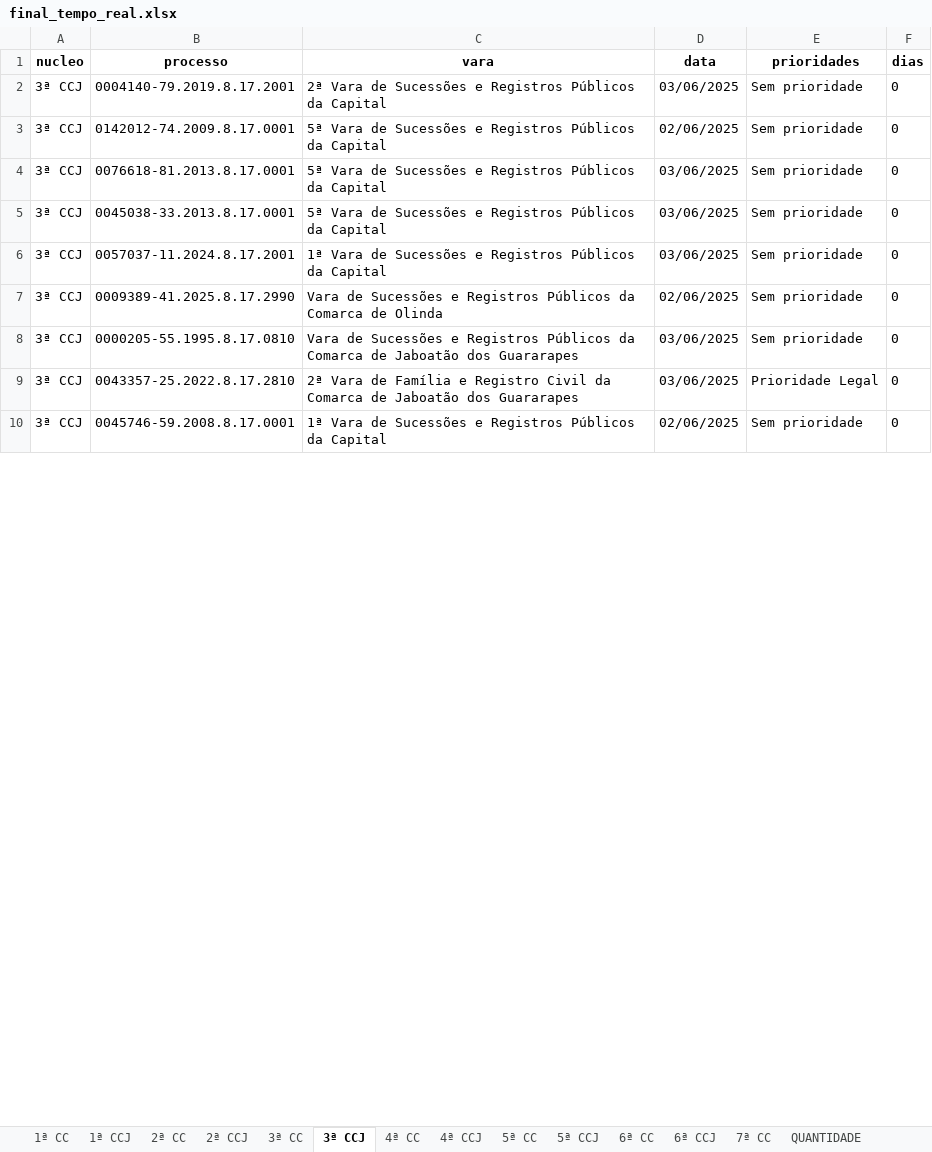
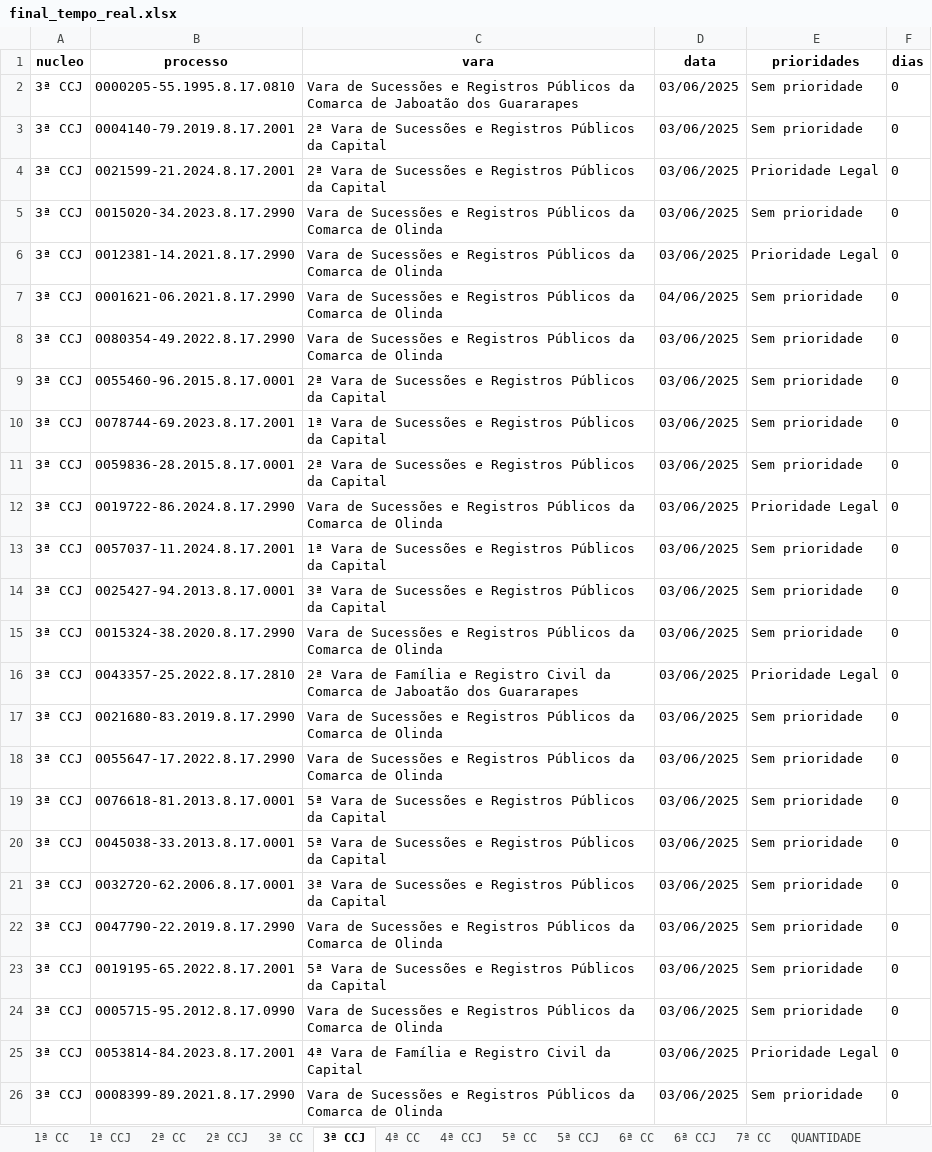
Before and after one commit to Fasri/analise_de, an Excel workbook: final_tempo_real.xlsx, sheet 3ª CCJ, drawn as a sheet; only a part is shown; values as stored, in another font and other column widths than the file's, no borders; addresses are those after the commit; the diff covers the shown part only; the diff names each change by its address in the sheet, - before the commit and + after, or states it on an @@ line.

```diff
--- a/final_tempo_real.xlsx (sheet 3ª CCJ)
+++ b/final_tempo_real.xlsx (sheet 3ª CCJ)
+row 2: 3ª CCJ | 0000205-55.1995.8.17.0810 | Vara de Sucessões e Registros Públicos da Comarca de Jaboatão dos Guararapes | 03/06/2025 | Sem prioridade | 0
+row 4: 3ª CCJ | 0021599-21.2024.8.17.2001 | 2ª Vara de Sucessões e Registros Públicos da Capital | 03/06/2025 | Prioridade Legal | 0
+row 5: 3ª CCJ | 0015020-34.2023.8.17.2990 | Vara de Sucessões e Registros Públicos da Comarca de Olinda | 03/06/2025 | Sem prioridade | 0
+row 6: 3ª CCJ | 0012381-14.2021.8.17.2990 | Vara de Sucessões e Registros Públicos da Comarca de Olinda | 03/06/2025 | Prioridade Legal | 0
+row 7: 3ª CCJ | 0001621-06.2021.8.17.2990 | Vara de Sucessões e Registros Públicos da Comarca de Olinda | 04/06/2025 | Sem prioridade | 0
+row 8: 3ª CCJ | 0080354-49.2022.8.17.2990 | Vara de Sucessões e Registros Públicos da Comarca de Olinda | 03/06/2025 | Sem prioridade | 0
+row 9: 3ª CCJ | 0055460-96.2015.8.17.0001 | 2ª Vara de Sucessões e Registros Públicos da Capital | 03/06/2025 | Sem prioridade | 0
+row 10: 3ª CCJ | 0078744-69.2023.8.17.2001 | 1ª Vara de Sucessões e Registros Públicos da Capital | 03/06/2025 | Sem prioridade | 0
+row 11: 3ª CCJ | 0059836-28.2015.8.17.0001 | 2ª Vara de Sucessões e Registros Públicos da Capital | 03/06/2025 | Sem prioridade | 0
+row 12: 3ª CCJ | 0019722-86.2024.8.17.2990 | Vara de Sucessões e Registros Públicos da Comarca de Olinda | 03/06/2025 | Prioridade Legal | 0
+row 13: 3ª CCJ | 0057037-11.2024.8.17.2001 | 1ª Vara de Sucessões e Registros Públicos da Capital | 03/06/2025 | Sem prioridade | 0
-B14 (processo): 0142012-74.2009.8.17.0001
+B14 (processo): 0025427-94.2013.8.17.0001
-C14 (vara): 5ª Vara de…
+C14 (vara): 3ª Vara de…
-D14 (data): 02/06/2025
+D14 (data): 03/06/2025
+row 15: 3ª CCJ | 0015324-38.2020.8.17.2990 | Vara de Sucessões e Registros Públicos da Comarca de Olinda | 03/06/2025 | Sem prioridade | 0
+row 16: 3ª CCJ | 0043357-25.2022.8.17.2810 | 2ª Vara de Família e Registro Civil da Comarca de Jaboatão dos Guararapes | 03/06/2025 | Prioridade Legal | 0
+row 17: 3ª CCJ | 0021680-83.2019.8.17.2990 | Vara de Sucessões e Registros Públicos da Comarca de Olinda | 03/06/2025 | Sem prioridade | 0
+row 18: 3ª CCJ | 0055647-17.2022.8.17.2990 | Vara de Sucessões e Registros Públicos da Comarca de Olinda | 03/06/2025 | Sem prioridade | 0
-B21 (processo): 0057037-11.2024.8.17.2001
+B21 (processo): 0032720-62.2006.8.17.0001
-C21 (vara): 1ª Vara de…
+C21 (vara): 3ª Vara de…
-B22 (processo): 0009389-41.2025.8.17.2990
+B22 (processo): 0047790-22.2019.8.17.2990
-D22 (data): 02/06/2025
+D22 (data): 03/06/2025
+row 23: 3ª CCJ | 0019195-65.2022.8.17.2001 | 5ª Vara de Sucessões e Registros Públicos da Capital | 03/06/2025 | Sem prioridade | 0
-B24 (processo): 0000205-55.1995.8.17.0810
+B24 (processo): 0005715-95.2012.8.17.0990
-C24 (vara): …Comarca de Jaboatão dos Guararapes
+C24 (vara): …Comarca de Olinda
-B25 (processo): 0043357-25.2022.8.17.2810
+B25 (processo): 0053814-84.2023.8.17.2001
-C25 (vara): 2ª Vara de Família e Registro Civil da Comarca de Jaboatão dos Guararapes
+C25 (vara): 4ª Vara de Família e Registro Civil da Capital
-B26 (processo): 0045746-59.2008.8.17.0001
+B26 (processo): 0008399-89.2021.8.17.2990
-C26 (vara): 1ª Vara de Sucessões e Registros Públicos da Capital
+C26 (vara): Vara de Sucessões e Registros Públicos da Comarca de Olinda
-D26 (data): 02/06/2025
+D26 (data): 03/06/2025
```
Also changed, not shown: 68 added rows, 79 removed rows, 27 moved rows and 230 edited cells elsewhere in this sheet, sheet CONSOLIDADO, sheet 1ª CC, sheet 6ª CC, sheet 7ª CC, sheet 5ª CC, sheet 2ª CC, 8 more sheets, quantidade_processos.xlsx, 1 other file.
